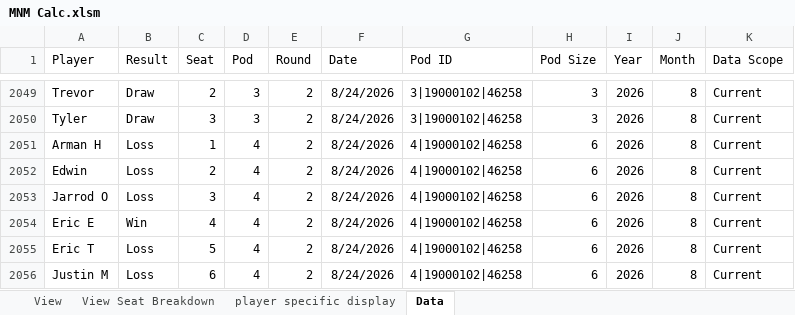
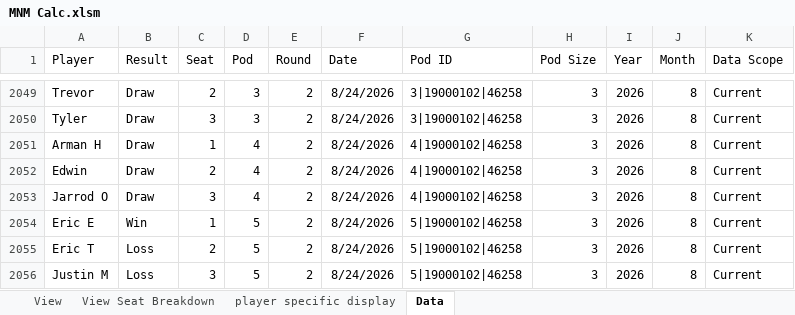
Before and after one commit to GoblinEngineers/Website-for-MNM, an Excel workbook: MNM Calc.xlsm, sheet Data, drawn as a sheet; only a part is shown, gaps mark what is left out; values as stored, in another font and other column widths than the file's, no borders; table styles not drawn; the diff names each change by its address in the sheet, - before the commit and + after, or states it on an @@ line.

```diff
--- a/MNM Calc.xlsm (sheet Data)
+++ b/MNM Calc.xlsm (sheet Data)
-B2051:B2053 (Result): Loss
+B2051:B2053 (Result): Draw
-H2051:H2056 (Pod Size): 6
+H2051:H2056 (Pod Size): 3
-C2054 (Seat): 4
+C2054 (Seat): 1
-D2054:D2056 (Pod): 4
+D2054:D2056 (Pod): 5
-G2054:G2056 (Pod ID): 4|19000102|46258
+G2054:G2056 (Pod ID): 5|19000102|46258
-C2055 (Seat): 5
+C2055 (Seat): 2
-C2056 (Seat): 6
+C2056 (Seat): 3
```
Also changed, not shown: sheet View Seat Breakdown, sheet View.
